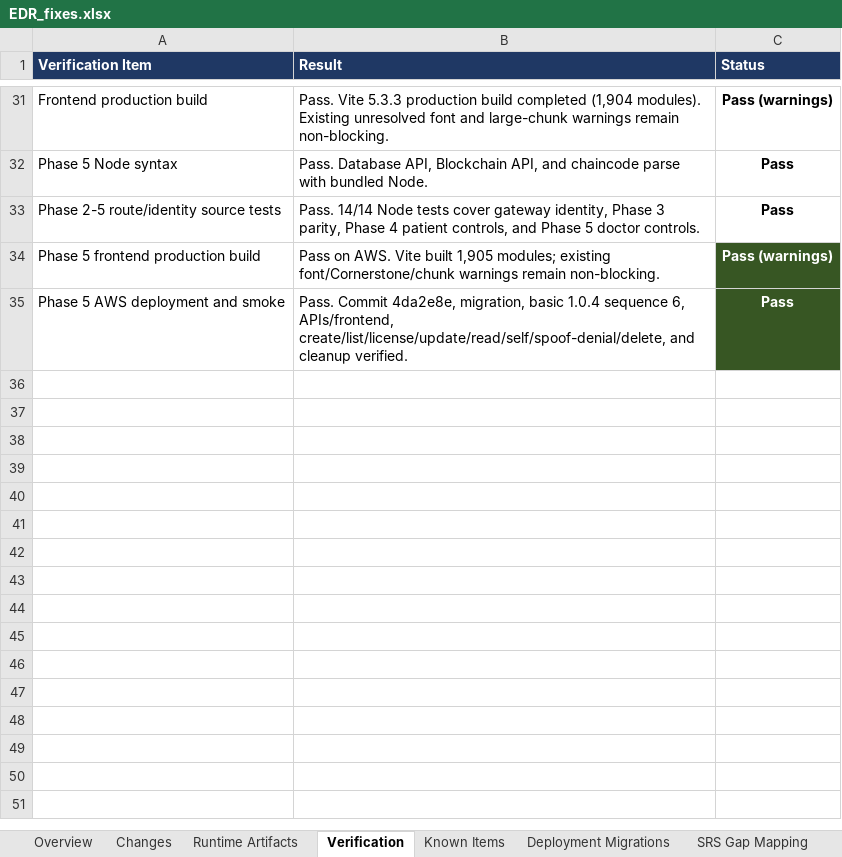
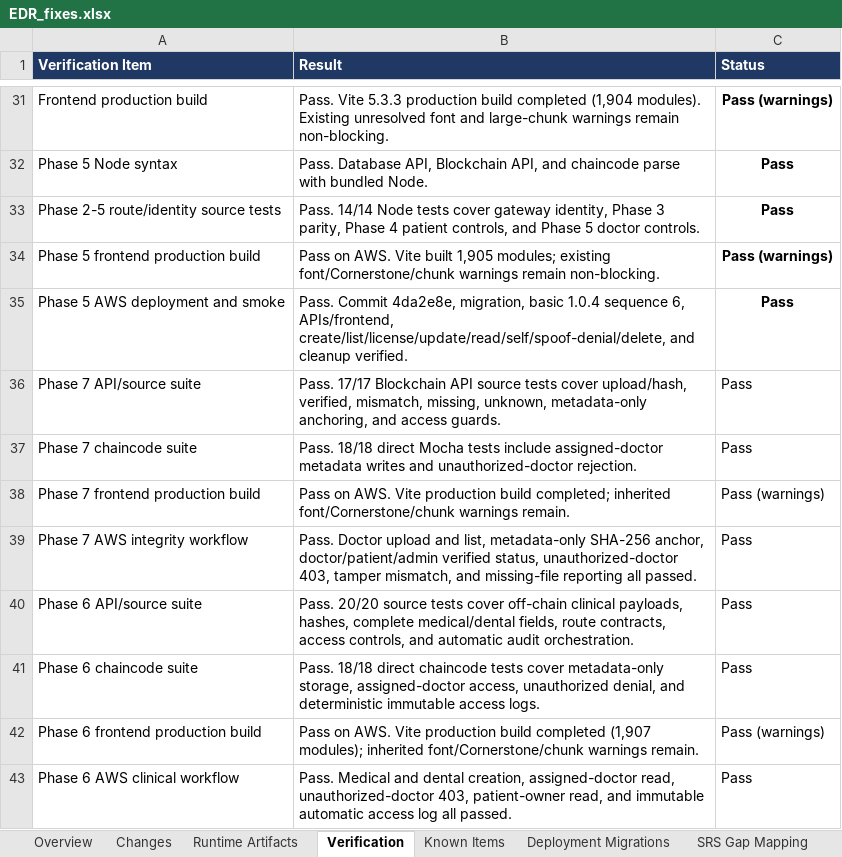
Before and after one commit to dij0o/EDR, an Excel workbook: outputs/EDR_fixes.xlsx, sheet Verification, drawn as a sheet; only a part is shown, gaps mark what is left out; values as stored, in another font and other column widths than the file's, no borders; conditional formats and table styles not drawn; the diff names each change by its address in the sheet, - before the commit and + after, or states it on an @@ line.

Commit message:
Complete Phase 6 clinical records and Phase 7 integrity

```diff
--- a/outputs/EDR_fixes.xlsx (sheet Verification)
+++ b/outputs/EDR_fixes.xlsx (sheet Verification)
@@ C34:C35 fill: #375623 → none, text colour: #FFFFFF → black @@
+row 36: Phase 7 API/source suite | Pass. 17/17 Blockchain API source tests cover upload/hash, verified, mismatch, missing, unknown, metadata-only anchoring, and access guards. | Pass
+row 37: Phase 7 chaincode suite | Pass. 18/18 direct Mocha tests include assigned-doctor metadata writes and unauthorized-doctor rejection. | Pass
+row 38: Phase 7 frontend production build | Pass on AWS. Vite production build completed; inherited font/Cornerstone/chunk warnings remain. | Pass (warnings)
+row 39: Phase 7 AWS integrity workflow | Pass. Doctor upload and list, metadata-only SHA-256 anchor, doctor/patient/admin verified status, unauthorized-doctor 403, tamper mismatch, and missing-file reporting all passed. | Pass
+row 40: Phase 6 API/source suite | Pass. 20/20 source tests cover off-chain clinical payloads, hashes, complete medical/dental fields, route contracts, access controls, and automatic audit orchestration. | Pass
+row 41: Phase 6 chaincode suite | Pass. 18/18 direct chaincode tests cover metadata-only storage, assigned-doctor access, unauthorized denial, and deterministic immutable access logs. | Pass
+row 42: Phase 6 frontend production build | Pass on AWS. Vite production build completed (1,907 modules); inherited font/Cornerstone/chunk warnings remain. | Pass (warnings)
+row 43: Phase 6 AWS clinical workflow | Pass. Medical and dental creation, assigned-doctor read, unauthorized-doctor 403, patient-owner read, and immutable automatic access log all passed. | Pass
```
Also changed, not shown: sheet Changes, sheet Deployment Migrations, sheet Classification Summary, sheet SRS Gap Mapping, sheet Overview, sheet Known Items, formulas that keep their value, charts or pictures, 21 other files.
